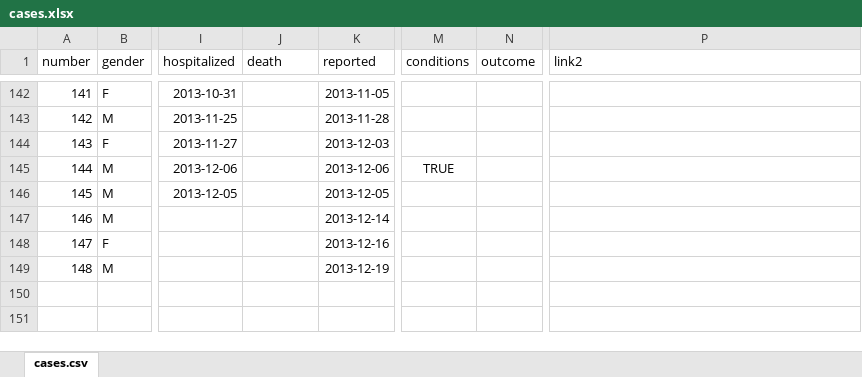
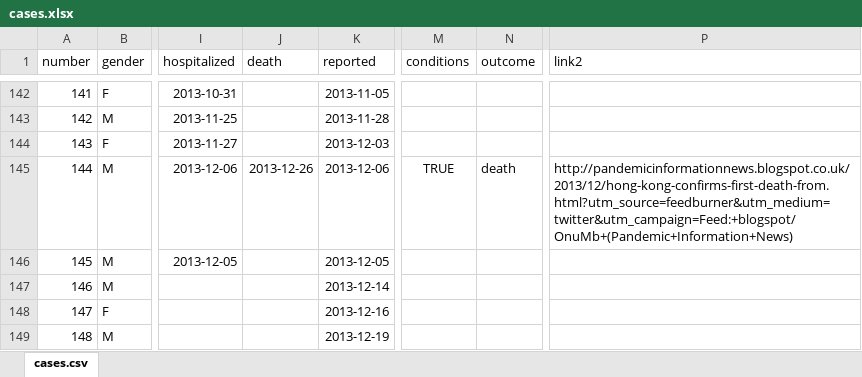
Before and after one commit to rambaut/H7N9-Cases, an Excel workbook: data/cases.xlsx, sheet cases.csv, drawn as a sheet; only a part is shown, gaps mark what is left out; values as stored, in another font and other column widths than the file's, no borders; the diff covers the shown part only; the diff names each change by its address in the sheet, - before the commit and + after, or states it on an @@ line.

Commit message:
2 new cases

```diff
--- a/data/cases.xlsx (sheet cases.csv)
+++ b/data/cases.xlsx (sheet cases.csv)
-J145 (death): (empty)
+J145 (death): 2013-12-26
-N145 (outcome): (empty)
+N145 (outcome): death
-P145 (link2): (empty)
+P145 (link2): http://pandemicinformationnews.blogspot.co.uk/2013/12/hong-kong-confirms-first-death-from.html?utm_source=feedburner&utm_medium=twitter&utm_campaign=Feed:+blogspot/OnuMb+(Pandemic+Information+News)
```
Also changed, not shown: 2 added rows and 2 edited cells elsewhere in this sheet, 1 other file.
